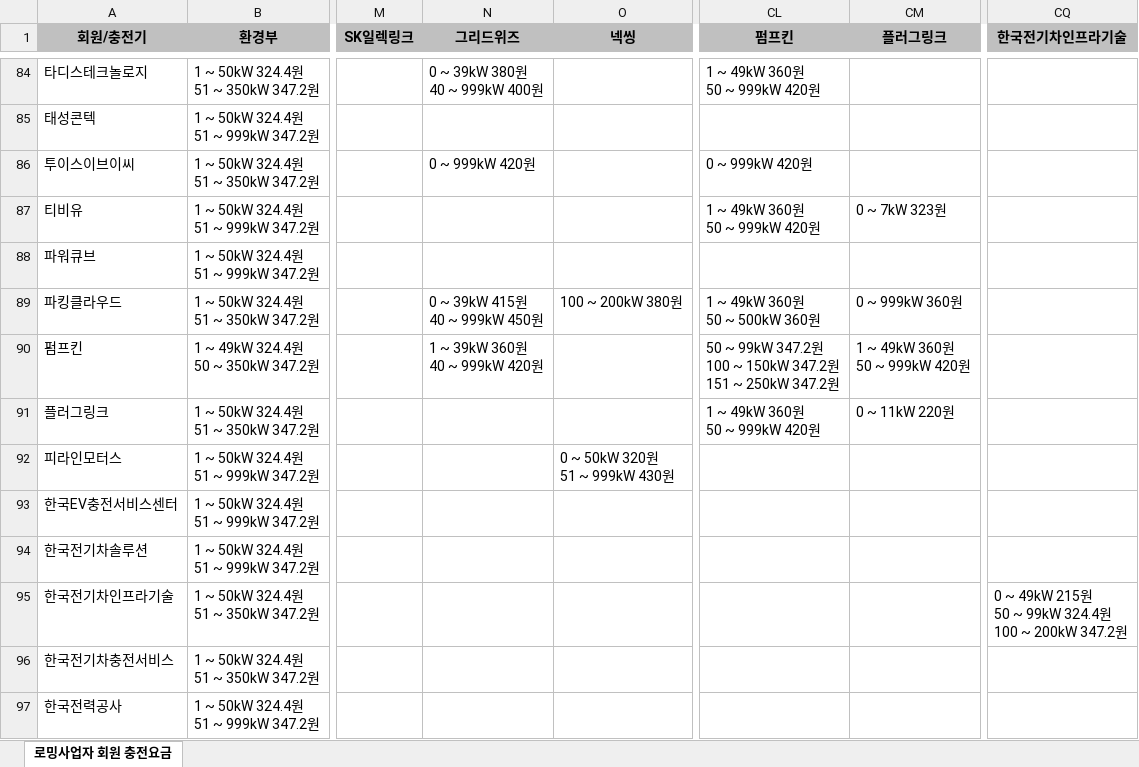
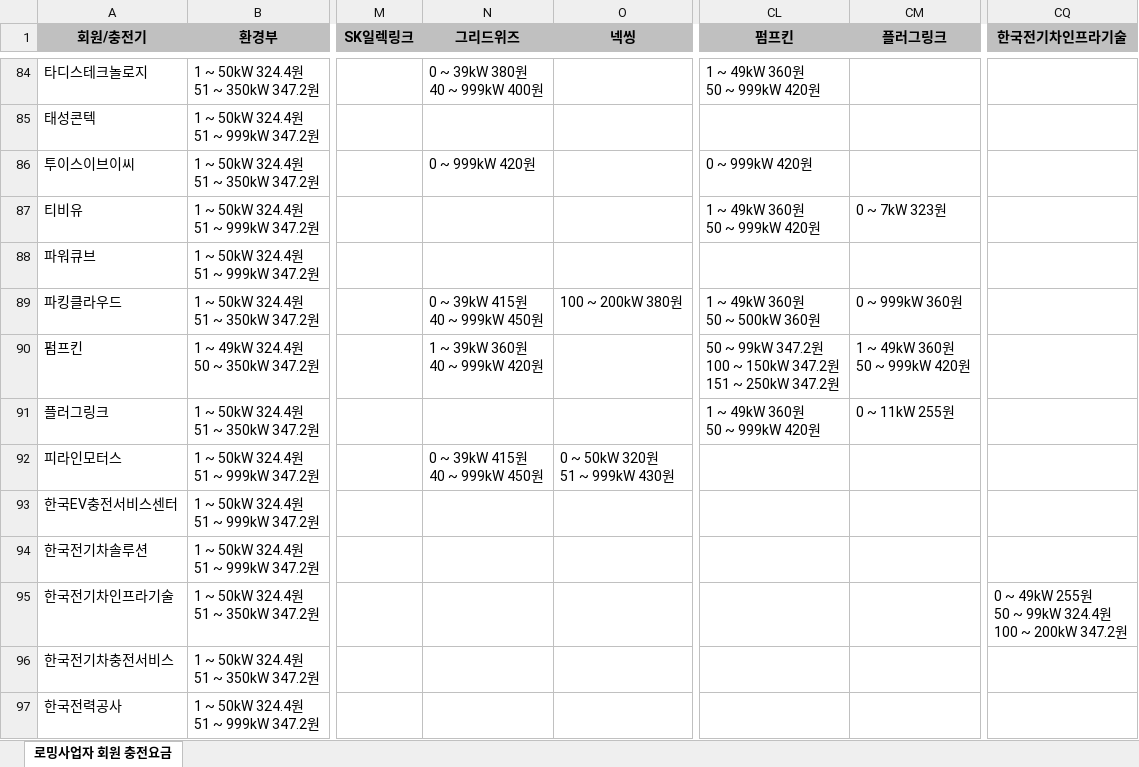
Before and after one commit to EVeryCharge/EVeryCharge-Api-Server, an Excel workbook: src/main/resources/xls/charging_roaming_fee.xlsx, sheet 로밍사업자 회원 충전요금, drawn as a sheet; only a part is shown, gaps mark what is left out; values as stored, in another font and other column widths than the file's, no borders; ↵ is a line break in a cell; the diff covers the shown part only; the diff names each change by its address in the sheet, - before the commit and + after, or states it on an @@ line.

Commit message:
chore: 로밍요금 업데이트(03.08 기준)

```diff
--- a/src/main/resources/xls/charging_roaming_fee.xlsx (sheet 로밍사업자 회원 충전요금)
+++ b/src/main/resources/xls/charging_roaming_fee.xlsx (sheet 로밍사업자 회원 충전요금)
-CM91 (플러그링크): 0 ~ 11kW 220원
+CM91 (플러그링크): 0 ~ 11kW 255원
-N92 (그리드위즈): (empty)
+N92 (그리드위즈): 0 ~ 39kW 415원 ↵ 40 ~ 999kW 450원
-CQ95 (한국전기차인프라기술): …~ 49kW 215원…
+CQ95 (한국전기차인프라기술): …~ 49kW 255원…
```
Also changed, not shown: 5 edited cells elsewhere in this sheet.
